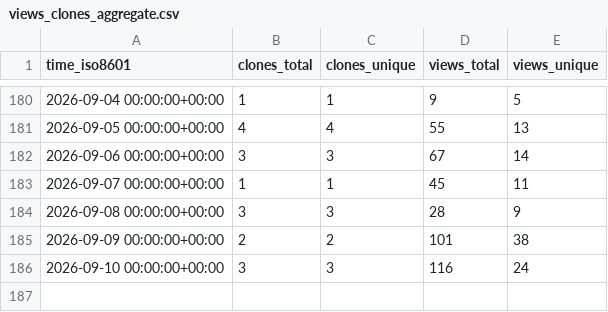
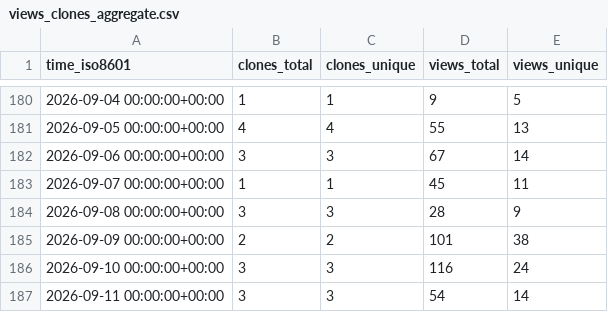
Before and after one commit to drexjj/sbitx, a CSV file: drexjj/sbitx/ghrs-data/views_clones_aggregate.csv, drawn as a sheet; only a part is shown, gaps mark what is left out; the diff names each change by its address in the sheet, - before the commit and + after, or states it on an @@ line.

```diff
--- a/drexjj/sbitx/ghrs-data/views_clones_aggregate.csv
+++ b/drexjj/sbitx/ghrs-data/views_clones_aggregate.csv
+row 187: 2026-09-11 00:00:00+00:00 | 3 | 3 | 54 | 14
```
Also changed, not shown: 1 other file.
